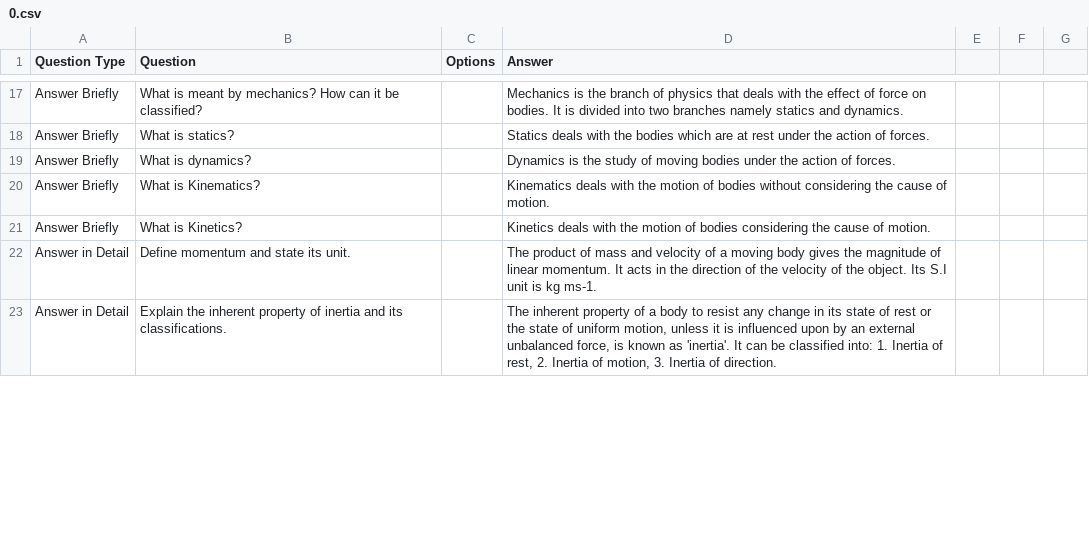
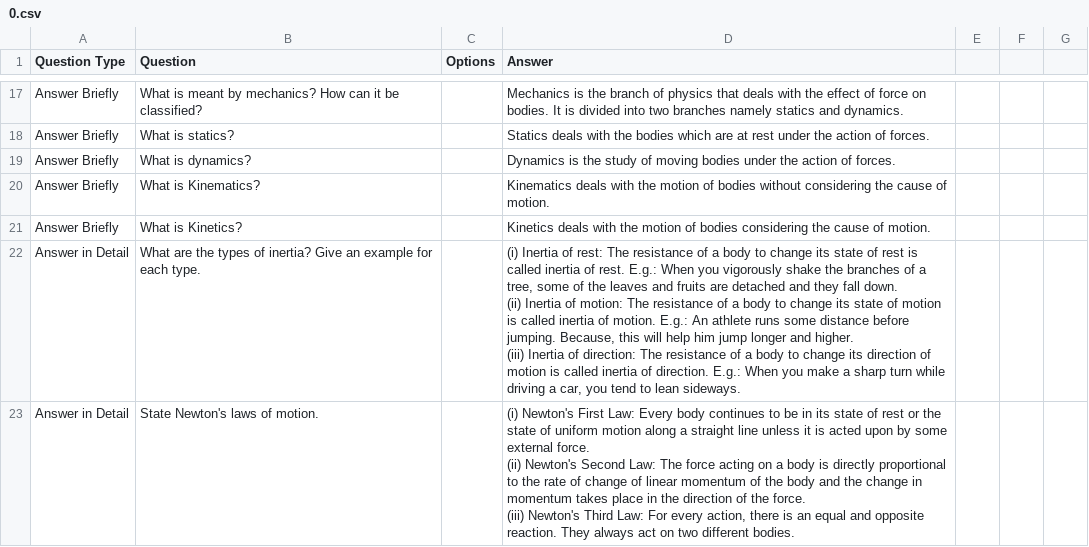
Before and after one commit to SanthoshImercfy/Test-Content-Extraction, a CSV file: 10thStd/Science/0.csv, drawn as a sheet; only a part is shown, gaps mark what is left out; the diff covers the shown part only.

Commit message:
Update 10th Science Chapter 1 content in CSV format with Answer in Detail section

```diff
--- a/10thStd/Science/0.csv
+++ b/10thStd/Science/0.csv
@@ -21,3 +21,7 @@ Answer Briefly,What is Kinematics?,,Kinematics deals with the motion of bodies w
 Answer Briefly,What is Kinetics?,,Kinetics deals with the motion of bodies considering the cause of motion.
-Answer in Detail,Define momentum and state its unit.,,"The product of mass and velocity of a moving body gives the magnitude of linear momentum. It acts in the direction of the velocity of the object. Its S.I unit is kg ms-1."
-Answer in Detail,Explain the inherent property of inertia and its classifications.,,"The inherent property of a body to resist any change in its state of rest or the state of uniform motion, unless it is influenced upon by an external unbalanced force, is known as 'inertia'. It can be classified into: 1. Inertia of rest, 2. Inertia of motion, 3. Inertia of direction."
+Answer in Detail,What are the types of inertia? Give an example for each type.,,"(i) Inertia of rest: The resistance of a body to change its state of rest is called inertia of rest. E.g.: When you vigorously shake the branches of a tree, some of the leaves and fruits are detached and they fall down.
+(ii) Inertia of motion: The resistance of a body to change its state of motion is called inertia of motion. E.g.: An athlete runs some distance before jumping. Because, this will help him jump longer and higher.
+(iii) Inertia of direction: The resistance of a body to change its direction of motion is called inertia of direction. E.g.: When you make a sharp turn while driving a car, you tend to lean sideways."
+Answer in Detail,State Newton's laws of motion.,,"(i) Newton's First Law: Every body continues to be in its state of rest or the state of uniform motion along a straight line unless it is acted upon by some external force.
+(ii) Newton's Second Law: The force acting on a body is directly proportional to the rate of change of linear momentum of the body and the change in momentum takes place in the direction of the force.
+(iii) Newton's Third Law: For every action, there is an equal and opposite reaction. They always act on two different bodies."
```
Also changed, not shown: 1 added row and 4 edited cells elsewhere in this file.
